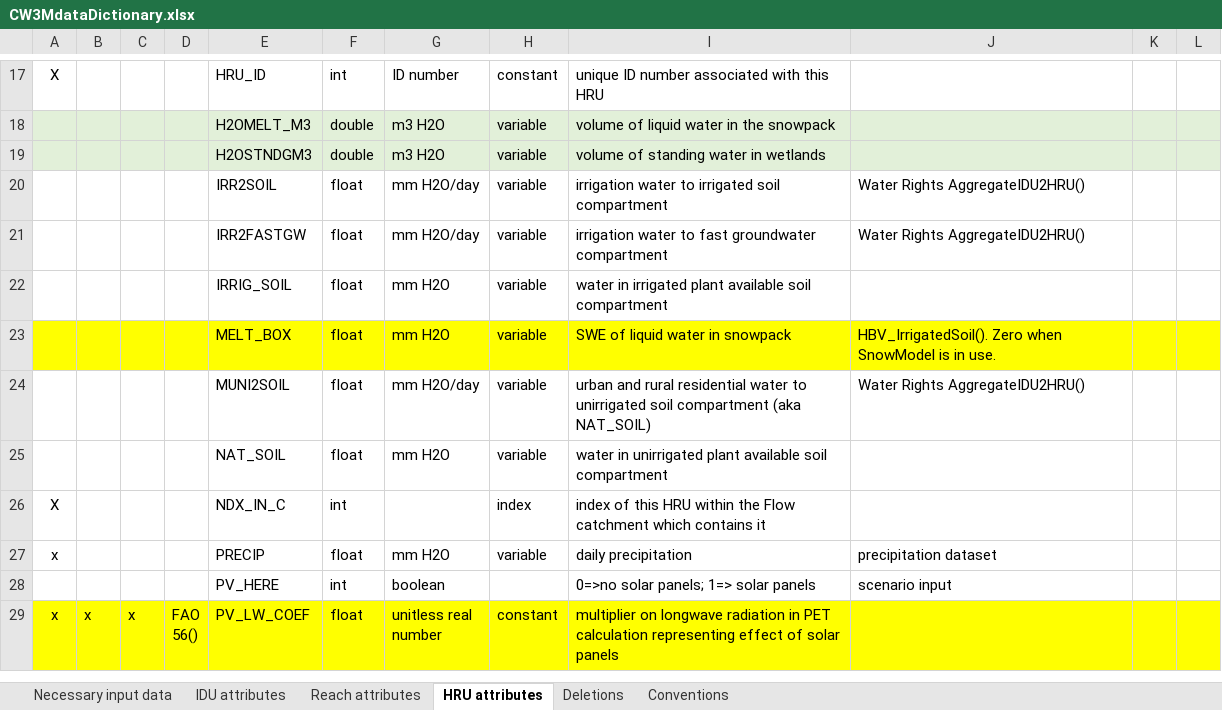
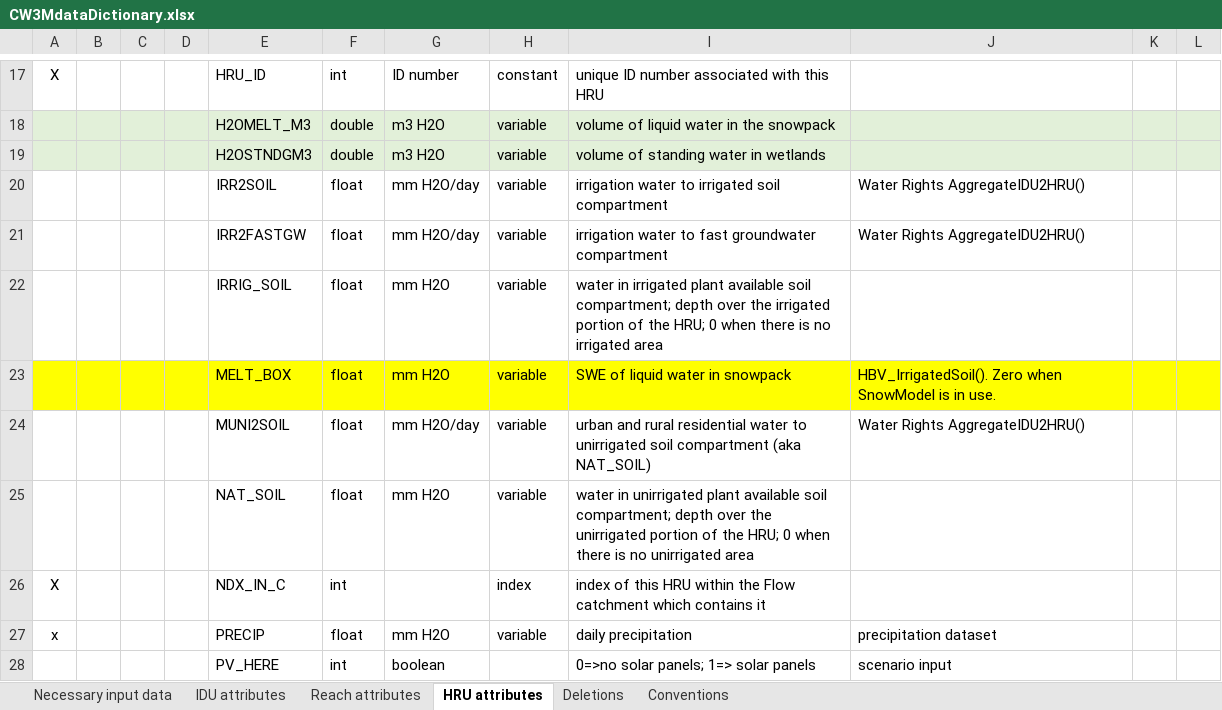
Before and after one commit to DavidConklin1947/CW3M, an Excel workbook: DataCW3M/CW3MdigitalHandbook/CW3MdataDictionary.xlsx, sheet HRU attributes, drawn as a sheet; only a part is shown, gaps mark what is left out; the shorter side is filled out with more unchanged rows; values as stored, in another font and other column widths than the file's, no borders; the diff names each change by its address in the sheet, - before the commit and + after, or states it on an @@ line.

Commit message:
Limit the amount of Q2WETL that goes into each wetland IDU to the capacity of the wetland. Fix some bugs which affect HruIRRIG_SOIL and HruNAT_SOIL. CW3MdataDictionary.xlsx - Annotate HruIRRIG_SOIL and HruNAT_SOIL. FLOWreports_McKenzie.xml - Add "FLOW Wetland 10 Analysis" report. Flow.cpp, .h - Add logic to ensure that HruIRRIG_SOIL and HruNAT_SOIL are depths relative to the irrigated and non-irrigated areas of the HRU, rather than relative to the total area of the HRU. Also, limit the amount of Q2WETL that goes into each wetland IDU to the capacity of the wetland. HBV.cpp - Replace an ASSERT with a warning message.

```diff
--- a/DataCW3M/CW3MdigitalHandbook/CW3MdataDictionary.xlsx (sheet HRU attributes)
+++ b/DataCW3M/CW3MdigitalHandbook/CW3MdataDictionary.xlsx (sheet HRU attributes)
-I22: …available soil compartment
+I22: …available soil compartment; depth over the irrigated portion of the HRU; 0 when there is no irrigated area
-I25: …available soil compartment
+I25: …available soil compartment; depth over the unirrigated portion of the HRU; 0 when there is no unirrigated area
```
Also changed, not shown: DataCW3M/CW3MdigitalHandbook/Wetlands.xlsx, 4 other files.
